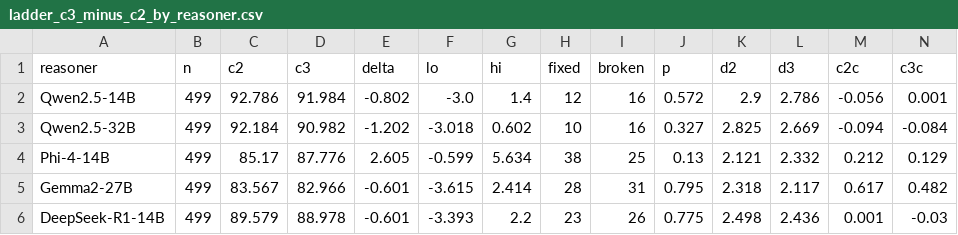
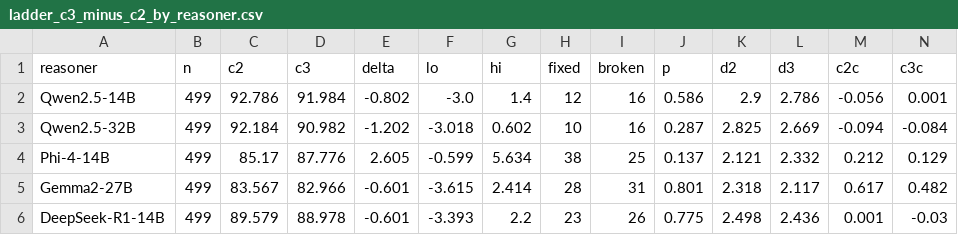
Before and after one commit to vaishnavmohit/textual-interface-diagnostics, a CSV file: results/studies/ladder_c3_minus_c2_by_reasoner.csv, drawn as a sheet.

```diff
--- a/results/studies/ladder_c3_minus_c2_by_reasoner.csv
+++ b/results/studies/ladder_c3_minus_c2_by_reasoner.csv
@@ -1,6 +1,6 @@
 reasoner,n,c2,c3,delta,lo,hi,fixed,broken,p,d2,d3,c2c,c3c
-Qwen2.5-14B,499,92.786,91.984,-0.802,-3.0,1.4,12,16,0.572,2.9,2.786,-0.056,0.001
-Qwen2.5-32B,499,92.184,90.982,-1.202,-3.018,0.602,10,16,0.327,2.825,2.669,-0.094,-0.084
-Phi-4-14B,499,85.17,87.776,2.605,-0.599,5.634,38,25,0.13,2.121,2.332,0.212,0.129
-Gemma2-27B,499,83.567,82.966,-0.601,-3.615,2.414,28,31,0.795,2.318,2.117,0.617,0.482
+Qwen2.5-14B,499,92.786,91.984,-0.802,-3.0,1.4,12,16,0.586,2.9,2.786,-0.056,0.001
+Qwen2.5-32B,499,92.184,90.982,-1.202,-3.018,0.602,10,16,0.287,2.825,2.669,-0.094,-0.084
+Phi-4-14B,499,85.17,87.776,2.605,-0.599,5.634,38,25,0.137,2.121,2.332,0.212,0.129
+Gemma2-27B,499,83.567,82.966,-0.601,-3.615,2.414,28,31,0.801,2.318,2.117,0.617,0.482
 DeepSeek-R1-14B,499,89.579,88.978,-0.601,-3.393,2.2,23,26,0.775,2.498,2.436,0.001,-0.03
```
Also changed, not shown: results/stats/t1_paired_tests.csv, results/studies/m3_perception_swap.csv, 23 other files.
